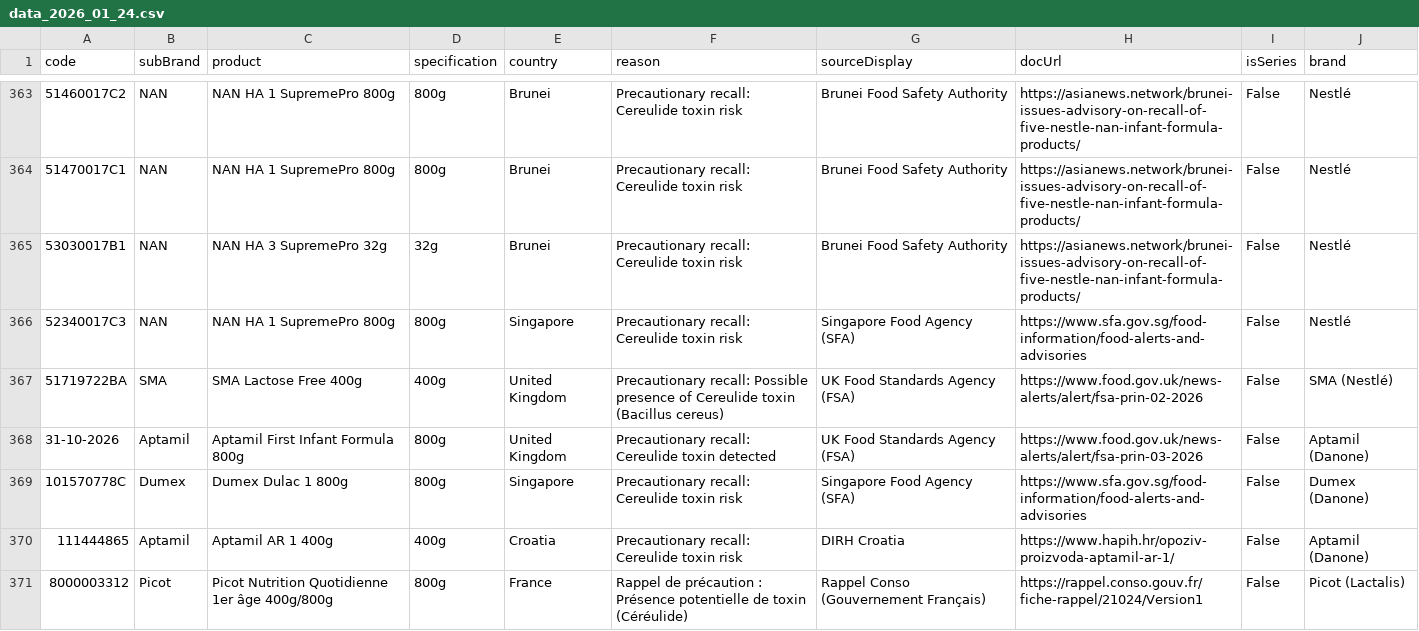
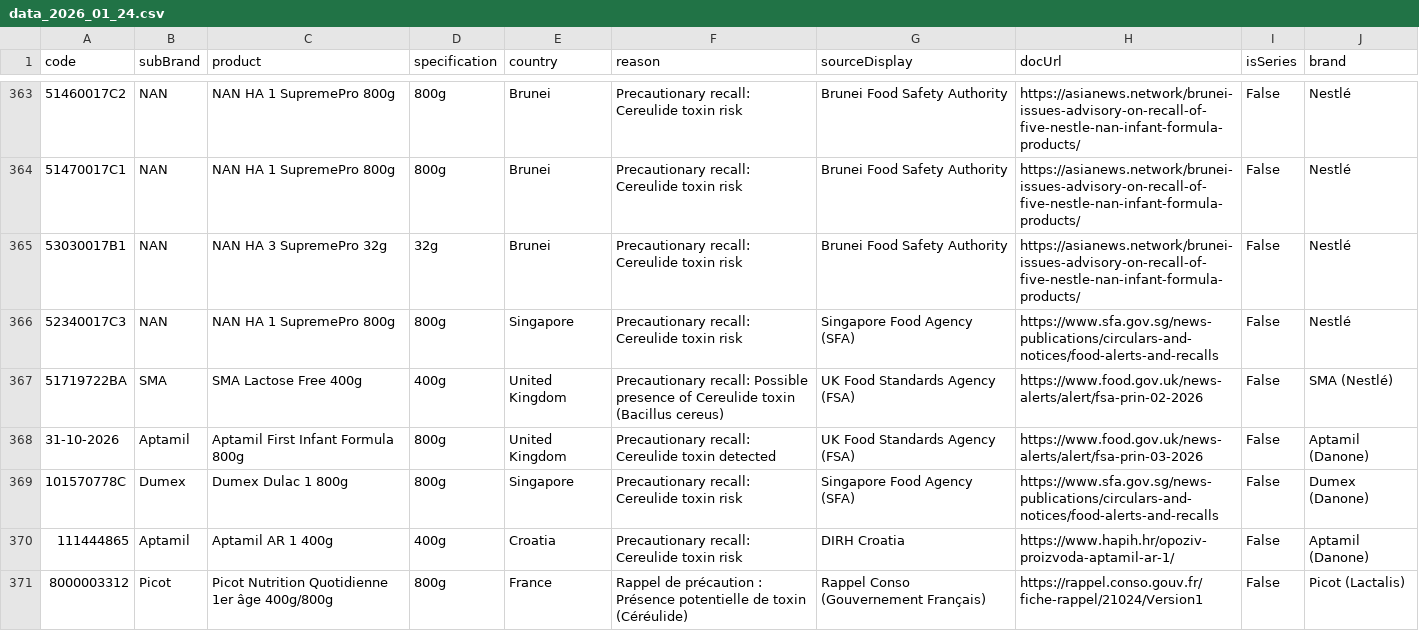
Before and after one commit to MilesXLab/nestle-recall-checker, a CSV file: archives/data_2026_01_24.csv, drawn as a sheet; only a part is shown, gaps mark what is left out; the diff names each change by its address in the sheet, - before the commit and + after, or states it on an @@ line.

```diff
--- a/archives/data_2026_01_24.csv
+++ b/archives/data_2026_01_24.csv
-H366 (docUrl): https://www.sfa.gov.sg/food-information/food-alerts-and-advisories
+H366 (docUrl): https://www.sfa.gov.sg/news-publications/circulars-and-notices/food-alerts-and-recalls
-H369 (docUrl): https://www.sfa.gov.sg/food-information/food-alerts-and-advisories
+H369 (docUrl): https://www.sfa.gov.sg/news-publications/circulars-and-notices/food-alerts-and-recalls
```
Also changed, not shown: 1 other file.
